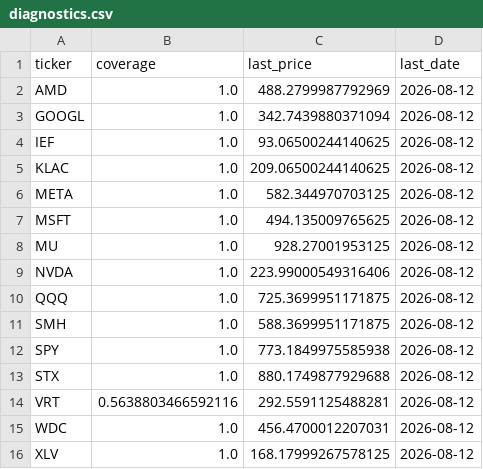
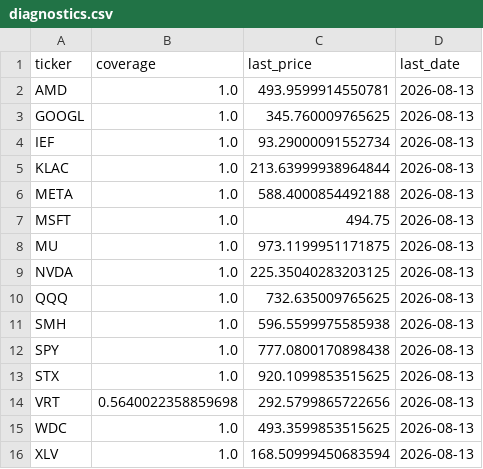
Before and after one commit to calinardeleanu88/tech-rotation-v4, a CSV file: outputs/diagnostics.csv, drawn as a sheet.

```diff
--- a/outputs/diagnostics.csv
+++ b/outputs/diagnostics.csv
@@ -1,16 +1,16 @@
 ticker,coverage,last_price,last_date
-AMD,1.0,488.2799987792969,2026-08-12
-GOOGL,1.0,342.7439880371094,2026-08-12
-IEF,1.0,93.06500244140625,2026-08-12
-KLAC,1.0,209.06500244140625,2026-08-12
-META,1.0,582.344970703125,2026-08-12
-MSFT,1.0,494.135009765625,2026-08-12
-MU,1.0,928.27001953125,2026-08-12
-NVDA,1.0,223.99000549316406,2026-08-12
-QQQ,1.0,725.3699951171875,2026-08-12
-SMH,1.0,588.3699951171875,2026-08-12
-SPY,1.0,773.1849975585938,2026-08-12
-STX,1.0,880.1749877929688,2026-08-12
-VRT,0.5638803466592116,292.5591125488281,2026-08-12
-WDC,1.0,456.4700012207031,2026-08-12
-XLV,1.0,168.17999267578125,2026-08-12
+AMD,1.0,493.9599914550781,2026-08-13
+GOOGL,1.0,345.760009765625,2026-08-13
+IEF,1.0,93.29000091552734,2026-08-13
+KLAC,1.0,213.63999938964844,2026-08-13
+META,1.0,588.4000854492188,2026-08-13
+MSFT,1.0,494.75,2026-08-13
+MU,1.0,973.1199951171875,2026-08-13
+NVDA,1.0,225.35040283203125,2026-08-13
+QQQ,1.0,732.635009765625,2026-08-13
+SMH,1.0,596.5599975585938,2026-08-13
+SPY,1.0,777.0800170898438,2026-08-13
+STX,1.0,920.1099853515625,2026-08-13
+VRT,0.5640022358859698,292.5799865722656,2026-08-13
+WDC,1.0,493.3599853515625,2026-08-13
+XLV,1.0,168.50999450683594,2026-08-13
```
Also changed, not shown: outputs/equity.csv, outputs/equity_qqq.csv, 6 other files.
